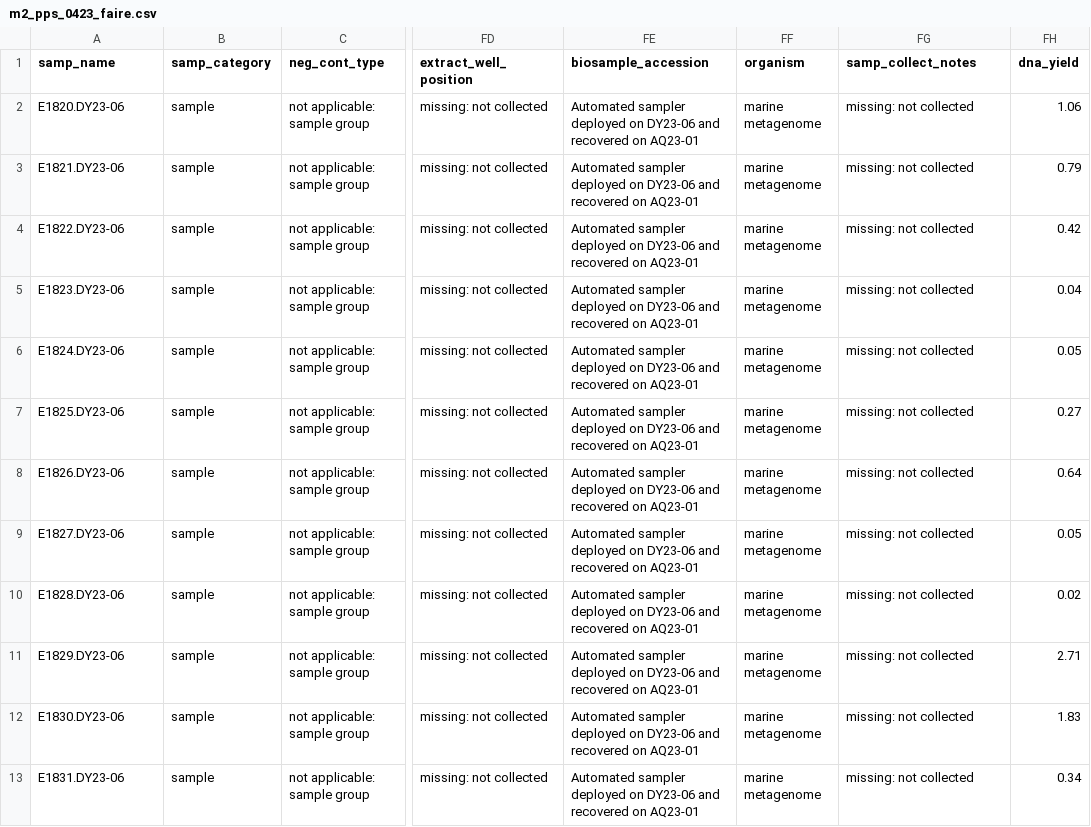
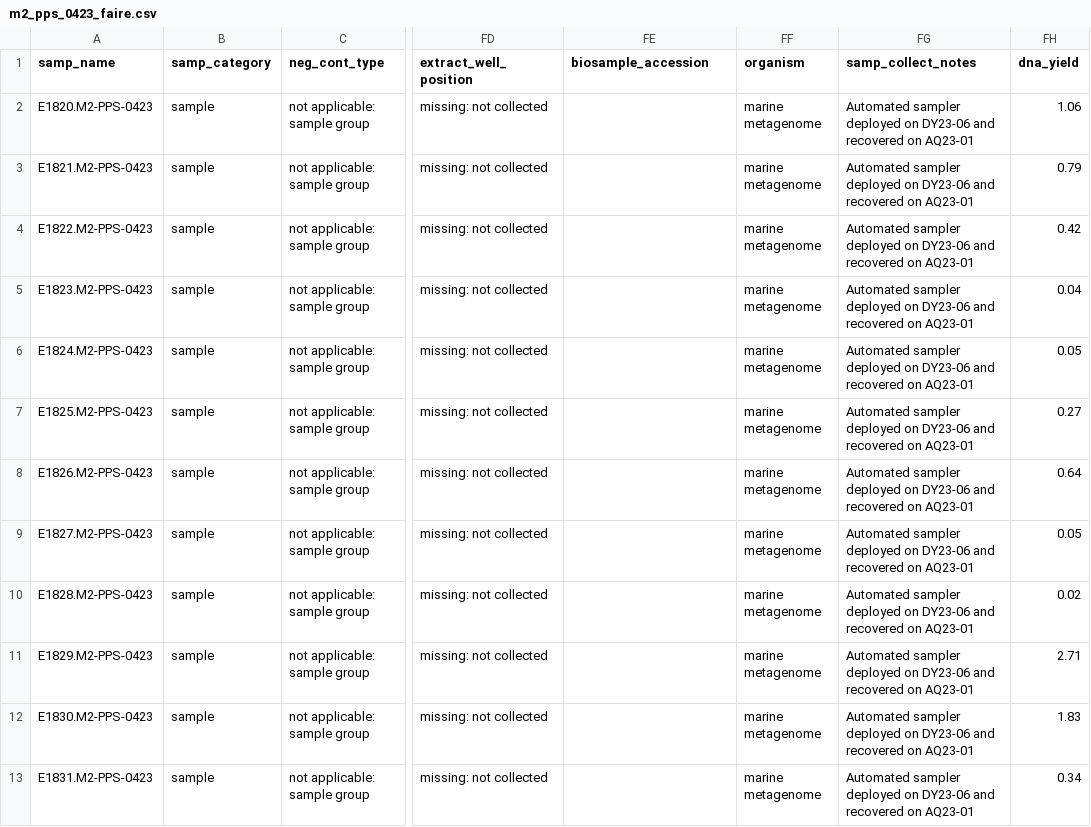
Before and after one commit to NOAA-PMEL/FAIRe-Mapping, a CSV file: projects/EcoFoci/m2_pps_0423/data/m2_pps_0423_faire.csv, drawn as a sheet; only a part is shown, gaps mark what is left out; the diff covers the shown part only; the diff names each change by its address in the sheet, - before the commit and + after, or states it on an @@ line.

```diff
--- a/projects/EcoFoci/m2_pps_0423/data/m2_pps_0423_faire.csv
+++ b/projects/EcoFoci/m2_pps_0423/data/m2_pps_0423_faire.csv
-A2 (samp_name): E1820.DY23-06
+A2 (samp_name): E1820.M2-PPS-0423
-FE2:FE13 (biosample_accession): Automated sampler deployed on DY23-06 and recovered on AQ23-01
+FE2:FE13 (biosample_accession): (empty)
-FG2:FG13 (samp_collect_notes): missing: not collected
+FG2:FG13 (samp_collect_notes): Automated sampler deployed on DY23-06 and recovered on AQ23-01
-A3 (samp_name): E1821.DY23-06
+A3 (samp_name): E1821.M2-PPS-0423
-A4 (samp_name): E1822.DY23-06
+A4 (samp_name): E1822.M2-PPS-0423
-A5 (samp_name): E1823.DY23-06
+A5 (samp_name): E1823.M2-PPS-0423
-A6 (samp_name): E1824.DY23-06
+A6 (samp_name): E1824.M2-PPS-0423
-A7 (samp_name): E1825.DY23-06
+A7 (samp_name): E1825.M2-PPS-0423
-A8 (samp_name): E1826.DY23-06
+A8 (samp_name): E1826.M2-PPS-0423
-A9 (samp_name): E1827.DY23-06
+A9 (samp_name): E1827.M2-PPS-0423
-A10 (samp_name): E1828.DY23-06
+A10 (samp_name): E1828.M2-PPS-0423
-A11 (samp_name): E1829.DY23-06
+A11 (samp_name): E1829.M2-PPS-0423
-A12 (samp_name): E1830.DY23-06
+A12 (samp_name): E1830.M2-PPS-0423
-A13 (samp_name): E1831.DY23-06
+A13 (samp_name): E1831.M2-PPS-0423
```
Also changed, not shown: 35 edited cells elsewhere in this file, runs/run4/data/run4_faire.csv, 4 other files.
